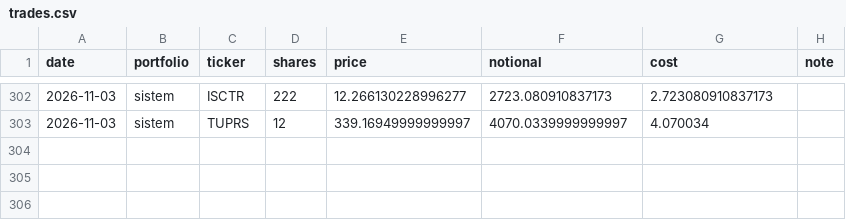
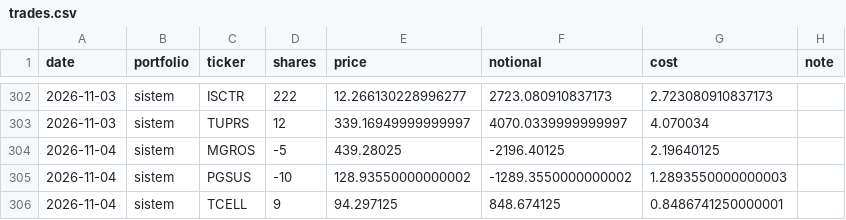
Before and after one commit to efehandereci-arch/meta-labeling-research, a CSV file: paper/trades.csv, drawn as a sheet; only a part is shown, gaps mark what is left out.

```diff
--- a/paper/trades.csv
+++ b/paper/trades.csv
@@ -303 +303,4 @@ date,portfolio,ticker,shares,price,notional,cost,note
 2026-11-03,sistem,TUPRS,12,339.16949999999997,4070.0339999999997,4.070034,
+2026-11-04,sistem,MGROS,-5,439.28025,-2196.40125,2.19640125,
+2026-11-04,sistem,PGSUS,-10,128.93550000000002,-1289.3550000000002,1.2893550000000003,
+2026-11-04,sistem,TCELL,9,94.297125,848.674125,0.8486741250000001,
```
Also changed, not shown: paper/decisions.csv, paper/equity.csv, 2 other files.
